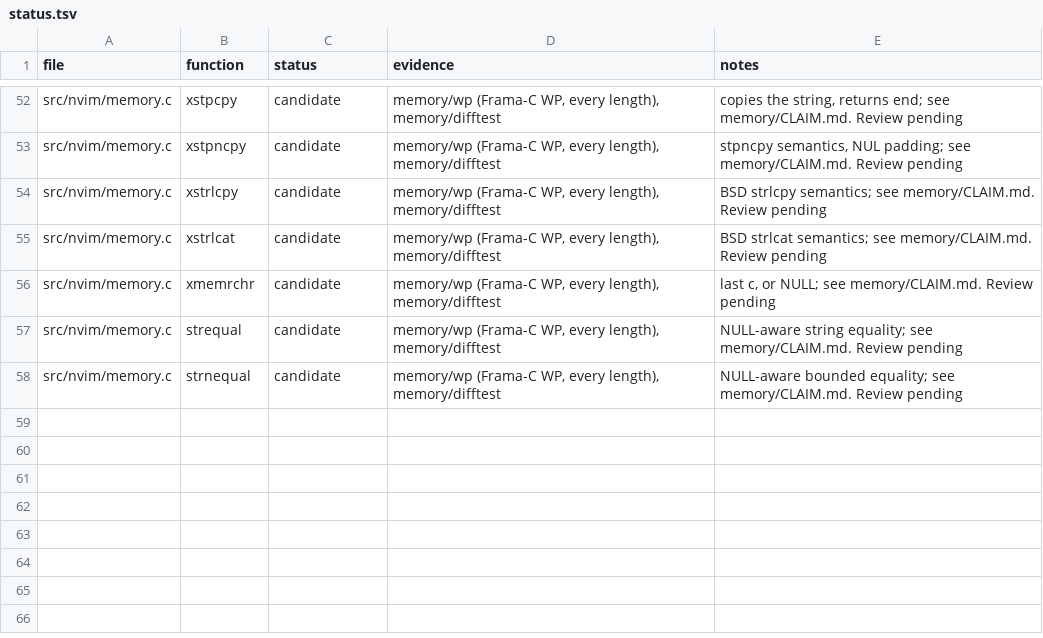
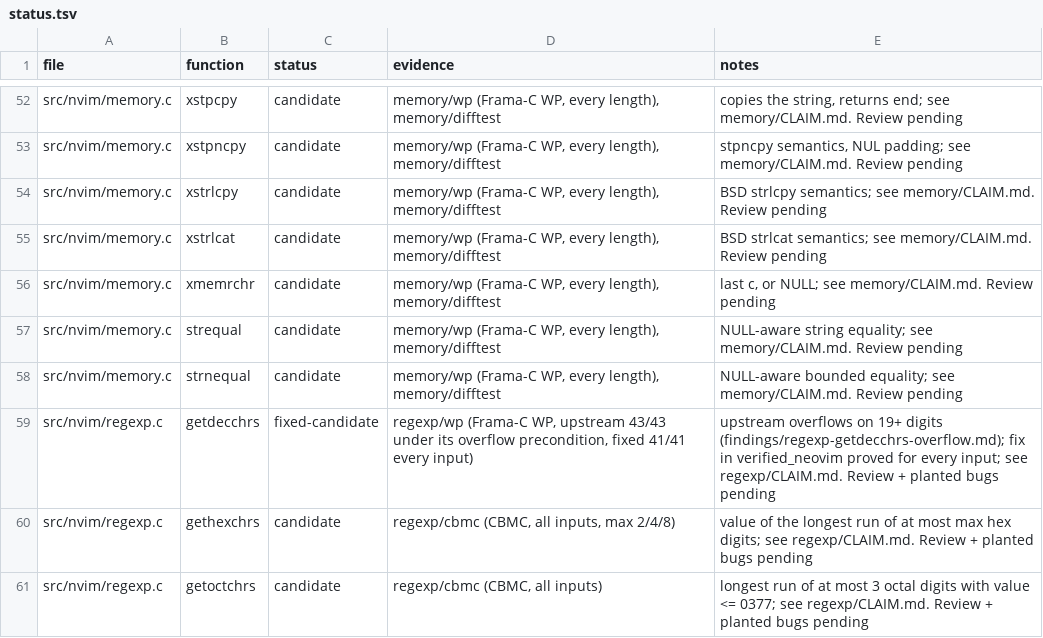
Before and after one commit to blooddimmedtide/neovim_verifier, a TSV file: libraries/neovim/status.tsv, drawn as a sheet; only a part is shown, gaps mark what is left out; the diff names each change by its address in the sheet, - before the commit and + after, or states it on an @@ line.

```diff
--- a/libraries/neovim/status.tsv
+++ b/libraries/neovim/status.tsv
+row 59: src/nvim/regexp.c | getdecchrs | fixed-candidate | regexp/wp (Frama-C WP, upstream 43/43 under its overflow precondition, fixed 41/41 every input) | upstream overflows on 19+ digits (findings/regexp-getdecchrs-overflow.md); fix in verified_neovim proved for every input; see regexp/CLAIM.md. Review + planted bugs pending
+row 60: src/nvim/regexp.c | gethexchrs | candidate | regexp/cbmc (CBMC, all inputs, max 2/4/8) | value of the longest run of at most max hex digits; see regexp/CLAIM.md. Review + planted bugs pending
+row 61: src/nvim/regexp.c | getoctchrs | candidate | regexp/cbmc (CBMC, all inputs) | longest run of at most 3 octal digits with value <= 0377; see regexp/CLAIM.md. Review + planted bugs pending
```
Also changed, not shown: 30 other files.
